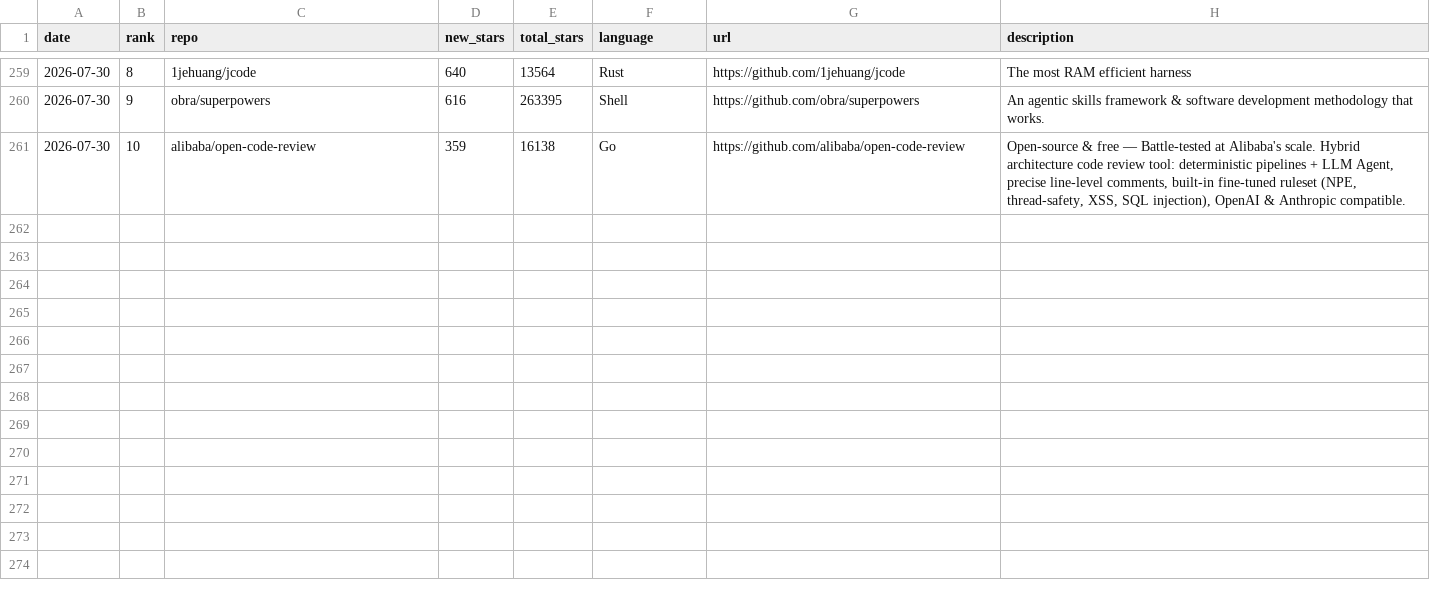
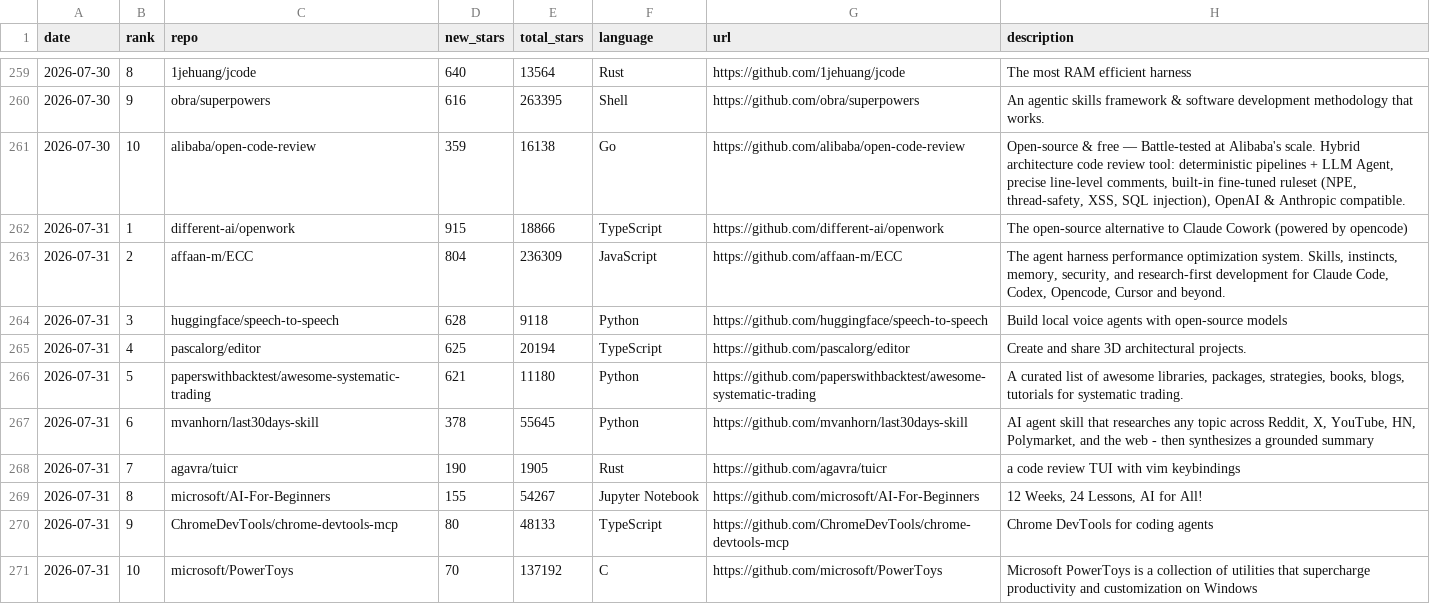
Before and after one commit to FunnymeowwooV0/star-observatory, a CSV file: data/github_daily.csv, drawn as a sheet; only a part is shown, gaps mark what is left out.

```diff
--- a/data/github_daily.csv
+++ b/data/github_daily.csv
@@ -261 +261,11 @@ date,rank,repo,new_stars,total_stars,language,url,description
 2026-07-30,10,alibaba/open-code-review,359,16138,Go,https://github.com/alibaba/open-code-review,"Open-source & free — Battle-tested at Alibaba's scale. Hybrid architecture code review tool: deterministic pipelines + LLM Agent, precise line-level comments, built-in fine-tuned ruleset (NPE, thread-safety, XSS, SQL injection), OpenAI & Anthropic compatible."
+2026-07-31,1,different-ai/openwork,915,18866,TypeScript,https://github.com/different-ai/openwork,The open-source alternative to Claude Cowork (powered by opencode)
+2026-07-31,2,affaan-m/ECC,804,236309,JavaScript,https://github.com/affaan-m/ECC,"The agent harness performance optimization system. Skills, instincts, memory, security, and research-first development for Claude Code, Codex, Opencode, Cursor and beyond."
+2026-07-31,3,huggingface/speech-to-speech,628,9118,Python,https://github.com/huggingface/speech-to-speech,Build local voice agents with open-source models
+2026-07-31,4,pascalorg/editor,625,20194,TypeScript,https://github.com/pascalorg/editor,Create and share 3D architectural projects.
+2026-07-31,5,paperswithbacktest/awesome-systematic-trading,621,11180,Python,https://github.com/paperswithbacktest/awesome-systematic-trading,"A curated list of awesome libraries, packages, strategies, books, blogs, tutorials for systematic trading."
+2026-07-31,6,mvanhorn/last30days-skill,378,55645,Python,https://github.com/mvanhorn/last30days-skill,"AI agent skill that researches any topic across Reddit, X, YouTube, HN, Polymarket, and the web - then synthesizes a grounded summary"
+2026-07-31,7,agavra/tuicr,190,1905,Rust,https://github.com/agavra/tuicr,a code review TUI with vim keybindings
+2026-07-31,8,microsoft/AI-For-Beginners,155,54267,Jupyter Notebook,https://github.com/microsoft/AI-For-Beginners,"12 Weeks, 24 Lessons, AI for All!"
+2026-07-31,9,ChromeDevTools/chrome-devtools-mcp,80,48133,TypeScript,https://github.com/ChromeDevTools/chrome-devtools-mcp,Chrome DevTools for coding agents
+2026-07-31,10,microsoft/PowerToys,70,137192,C,https://github.com/microsoft/PowerToys,Microsoft PowerToys is a collection of utilities that supercharge productivity and customization on Windows
```
Also changed, not shown: data/hf_trending.csv, data/hn_daily.csv, 7 other files.
